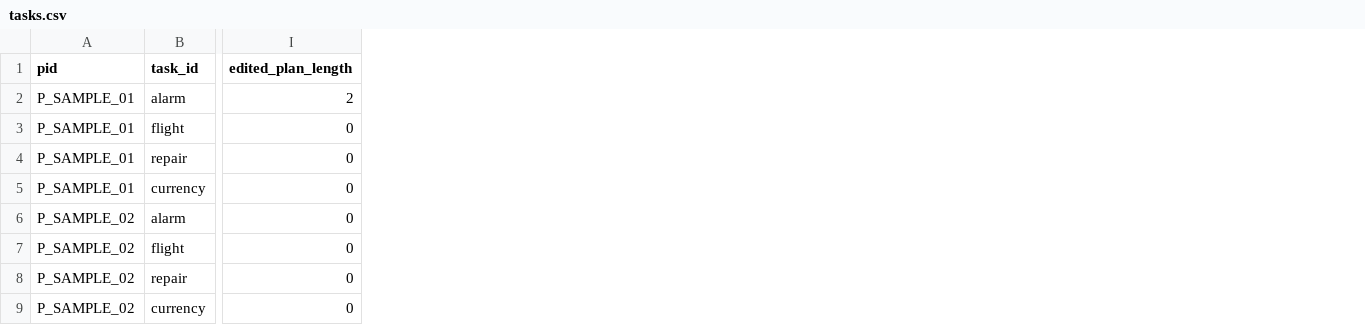
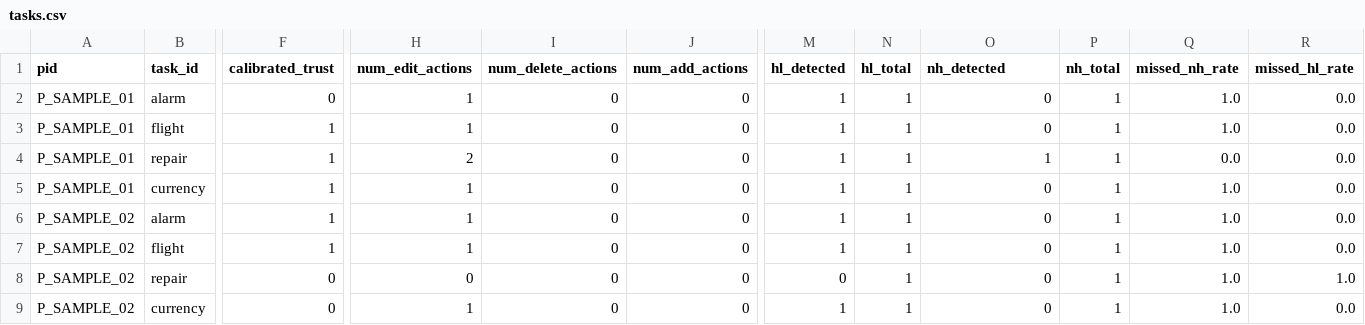
Before and after one commit to Hao7un/error_highlighting_study, a CSV file: analysis/results/tasks.csv, drawn as a sheet; only a part is shown, gaps mark what is left out; addresses are those after the commit; the diff names each change by its address in the sheet, - before the commit and + after, or states it on an @@ line.

```diff
--- a/analysis/results/tasks.csv
+++ b/analysis/results/tasks.csv
+column F (calibrated_trust), rows 2-9: 0 | 1 | 1 | 1 | 1 | 1 | 0 | 0
+column H (num_edit_actions), rows 2-9: 1 | 1 | 2 | 1 | 1 | 1 | 0 | 1
+column I (num_delete_actions), rows 2-9: all 0
+column J (num_add_actions), rows 2-9: all 0
+column M (hl_detected), rows 2-9: 1 | 1 | 1 | 1 | 1 | 1 | 0 | 1
+column N (hl_total), rows 2-9: all 1
+column P (nh_total), rows 2-9: all 1
+column Q (missed_nh_rate), rows 2-9: 1.0 | 1.0 | 0.0 | 1.0 | 1.0 | 1.0 | 1.0 | 1.0
+column R (missed_hl_rate), rows 2-9: 0.0 | 0.0 | 0.0 | 0.0 | 0.0 | 0.0 | 1.0 | 0.0
-O1: edited_plan_length
+O1: nh_detected
-O2 (nh_detected): 2
+O2 (nh_detected): 0
-O4 (nh_detected): 0
+O4 (nh_detected): 1
```
Also changed, not shown: analysis/results/demographics.csv, 3 other files.
